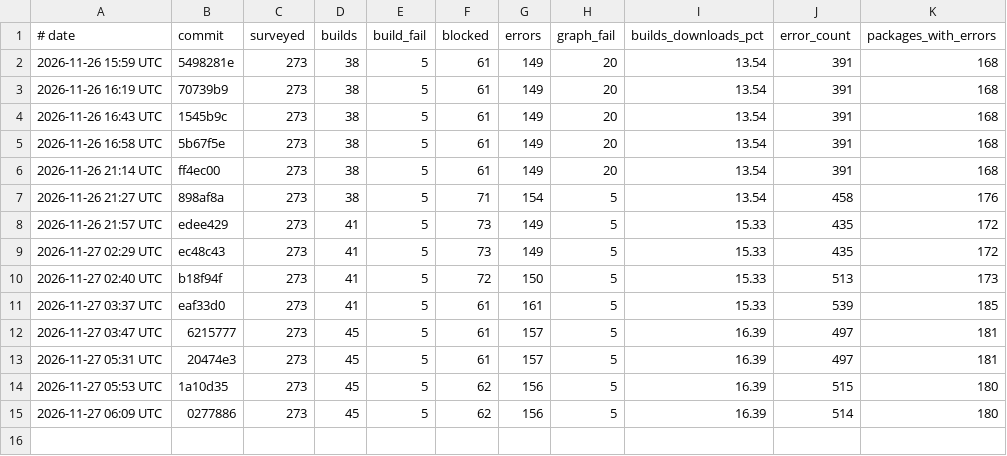
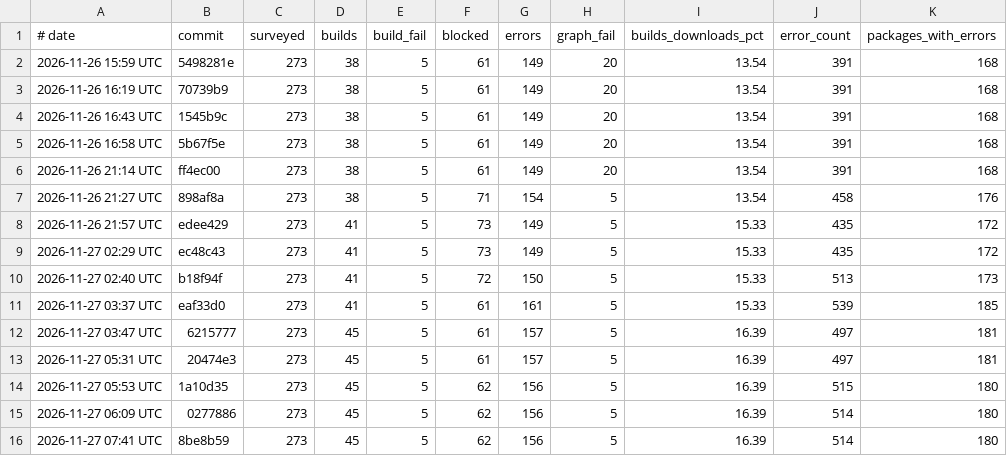
Before and after one commit to mizchi/zust, a TSV file: cratebench/survey/history.tsv, drawn as a sheet; the diff names each change by its address in the sheet, - before the commit and + after, or states it on an @@ line.

```diff
--- a/cratebench/survey/history.tsv
+++ b/cratebench/survey/history.tsv
+row 16: 2026-11-27 07:41 UTC | 8be8b59 | 273 | 45 | 5 | 62 | 156 | 5 | 16.39 | 514 | 180
```
Also changed, not shown: 3 other files.
